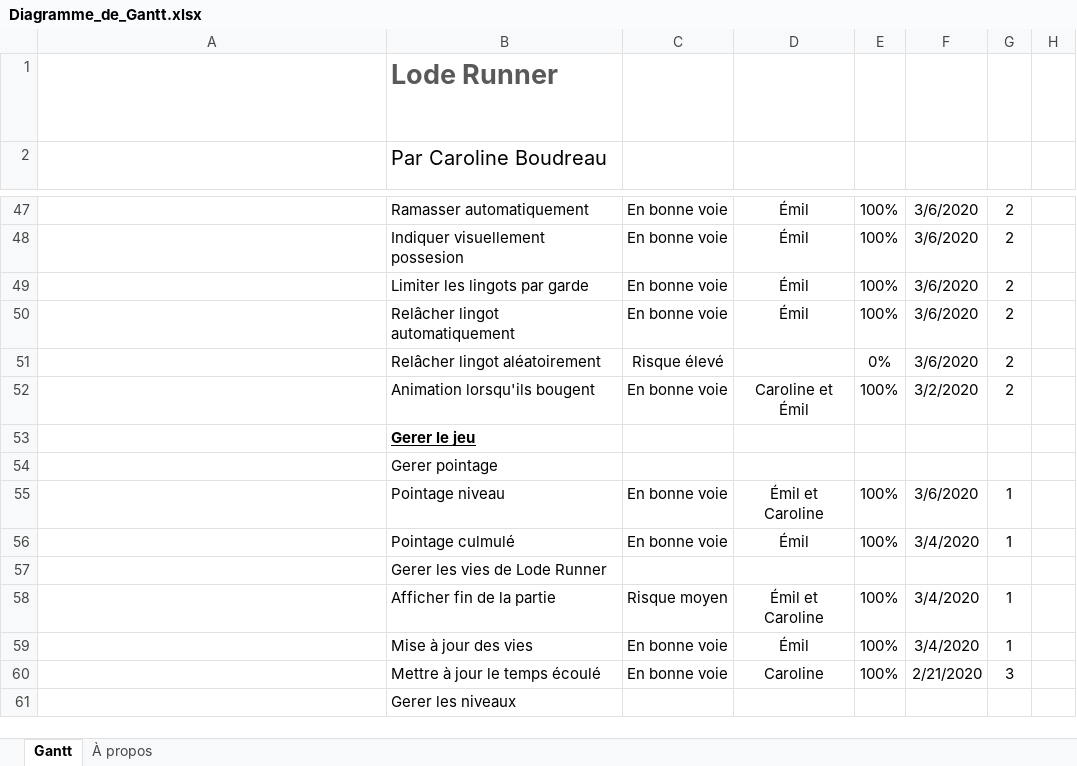
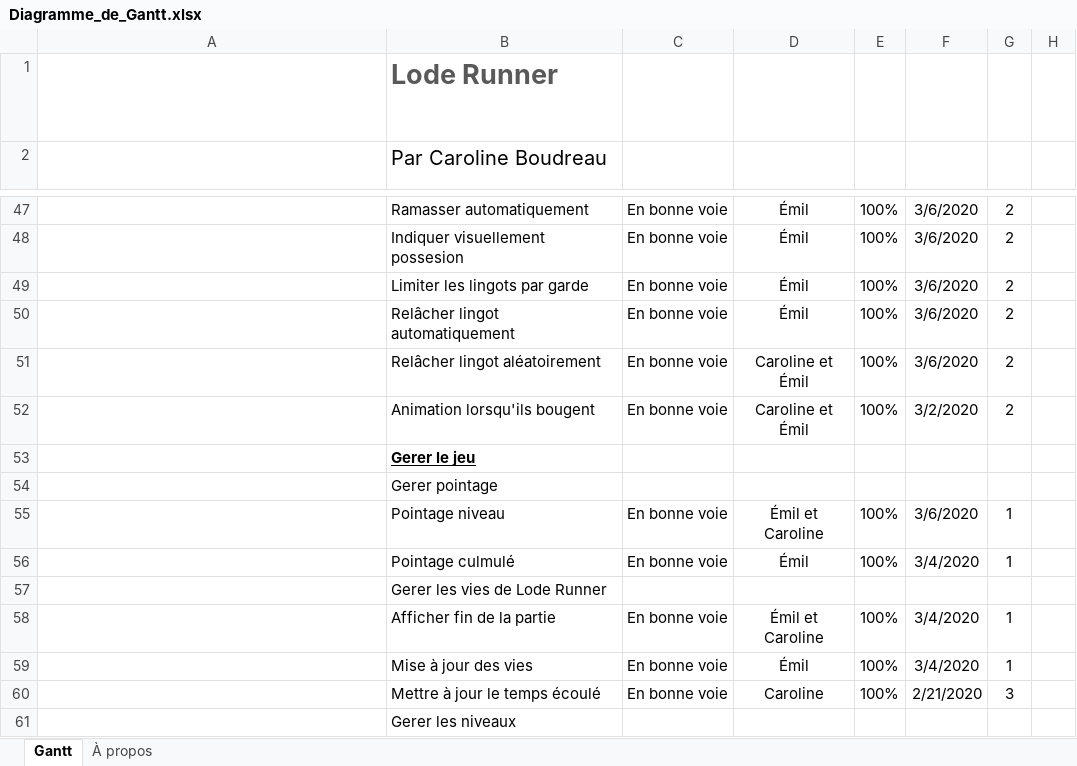
Before and after one commit to EdLaSauce/Lode_Runner, an Excel workbook: Diagramme_de_Gantt.xlsx, sheet Gantt, drawn as a sheet; only a part is shown, gaps mark what is left out; long unchanged cells end in …; values as stored, in another font and other column widths than the file's, no borders; conditional formats and table styles not drawn; the diff names each change by its address in the sheet, - before the commit and + after, or states it on an @@ line.

```diff
--- a/Diagramme_de_Gantt.xlsx (sheet Gantt)
+++ b/Diagramme_de_Gantt.xlsx (sheet Gantt)
-C51: Risque élevé
+C51: En bonne voie
-D51: (empty)
+D51: Caroline et Émil
-E51: 0%
+E51: 100%
-C58: Risque moyen
+C58: En bonne voie
```
Also changed, not shown: 8 other files.
